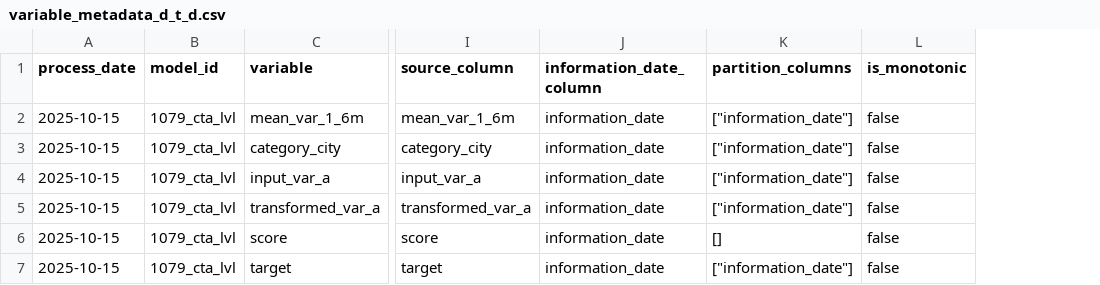
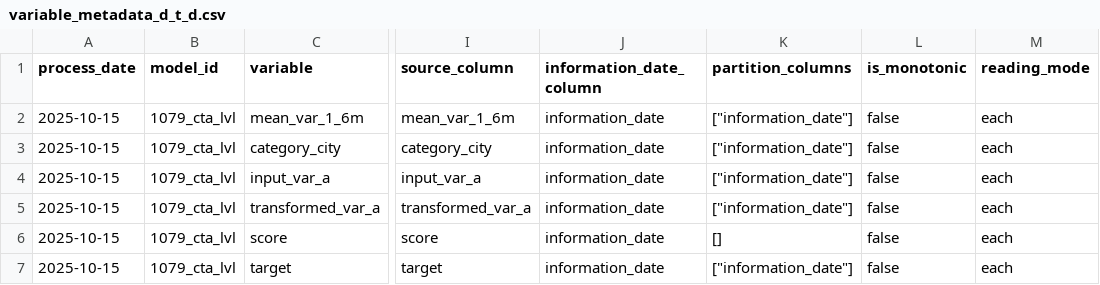
Before and after one commit to rodoart/panopto_devin, a CSV file: samples/config/variable_metadata_d_t_d.csv, drawn as a sheet; only a part is shown, gaps mark what is left out; the diff names each change by its address in the sheet, - before the commit and + after, or states it on an @@ line.

```diff
--- a/samples/config/variable_metadata_d_t_d.csv
+++ b/samples/config/variable_metadata_d_t_d.csv
+column M (reading_mode), rows 2-7: all each
```
Also changed, not shown: 9 other files.
